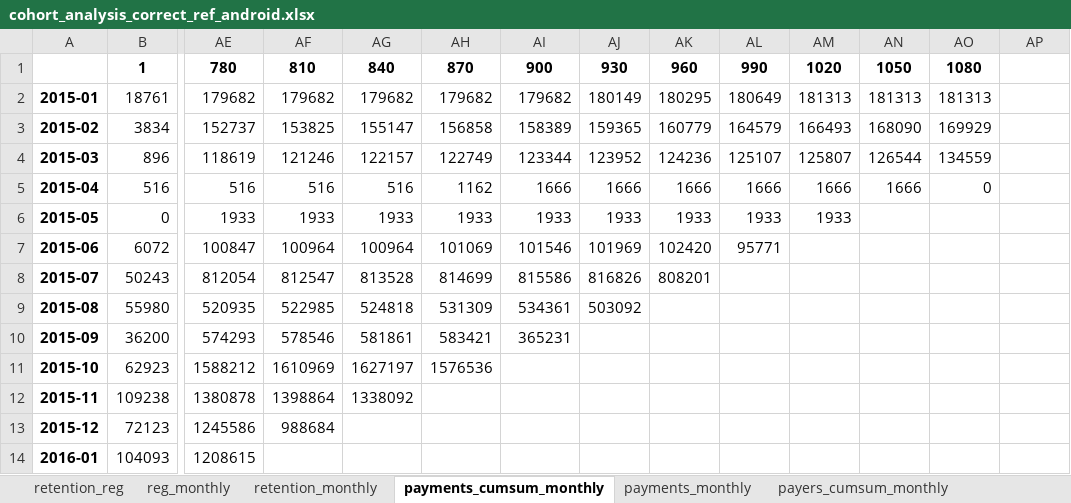
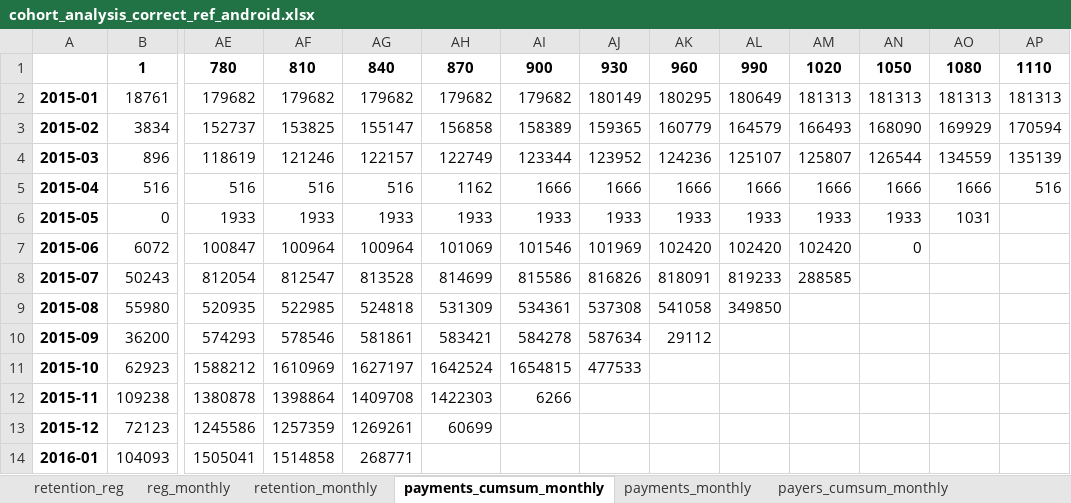
Before and after one commit to finegrip/TopfaceAnalytics, an Excel workbook: cohort analysis correct/out/cohort_analysis_correct_ref_android.xlsx, sheet payments_cumsum_monthly, drawn as a sheet; only a part is shown, gaps mark what is left out; values as stored, in another font and other column widths than the file's, no borders; the diff covers the shown part only; the diff names each change by its address in the sheet, - before the commit and + after, or states it on an @@ line.

```diff
--- a/cohort analysis correct/out/cohort_analysis_correct_ref_android.xlsx (sheet payments_cumsum_monthly)
+++ b/cohort analysis correct/out/cohort_analysis_correct_ref_android.xlsx (sheet payments_cumsum_monthly)
-AP1: (empty)
+AP1: 1110
-AP2: (empty)
+AP2: 181313
-AP3: (empty)
+AP3: 170594
-AP4: (empty)
+AP4: 135139
-AO5: 0
+AO5: 1666
-AP5: (empty)
+AP5: 516
-AN6: (empty)
+AN6: 1933
-AO6: (empty)
+AO6: 1031
-AL7: 95771
+AL7: 102420
-AM7: (empty)
+AM7: 102420
-AN7: (empty)
+AN7: 0
-AK8: 808201
+AK8: 818091
-AL8: (empty)
+AL8: 819233
-AM8: (empty)
+AM8: 288585
-AJ9: 503092
+AJ9: 537308
-AK9: (empty)
+AK9: 541058
-AL9: (empty)
+AL9: 349850
-AI10: 365231
+AI10: 584278
-AJ10: (empty)
+AJ10: 587634
-AK10: (empty)
+AK10: 29112
-AH11: 1576536
+AH11: 1642524
-AI11: (empty)
+AI11: 1654815
-AJ11: (empty)
+AJ11: 477533
-AG12: 1338092
+AG12: 1409708
-AH12: (empty)
+AH12: 1422303
-AI12: (empty)
+AI12: 6266
-AF13: 988684
+AF13: 1257359
-AG13: (empty)
+AG13: 1269261
-AH13: (empty)
+AH13: 60699
-AE14: 1208615
+AE14: 1505041
-AF14: (empty)
+AF14: 1514858
-AG14: (empty)
+AG14: 268771
```
Also changed, not shown: 1 added row and 57 edited cells elsewhere in this sheet, sheet payers_cumsum_monthly_norm_reg, sheet retention_reg, sheet payers_cumsum_monthly, sheet retention_monthly, sheet payers_monthly, sheet payers_monthly_norm_reg, 5 more sheets, cohort analysis correct/out/cohort_analysis_correct_notref_android.xlsx, cohort analysis correct/out/cohort_analysis_correct_notref_ios.xlsx, 36 other files.
